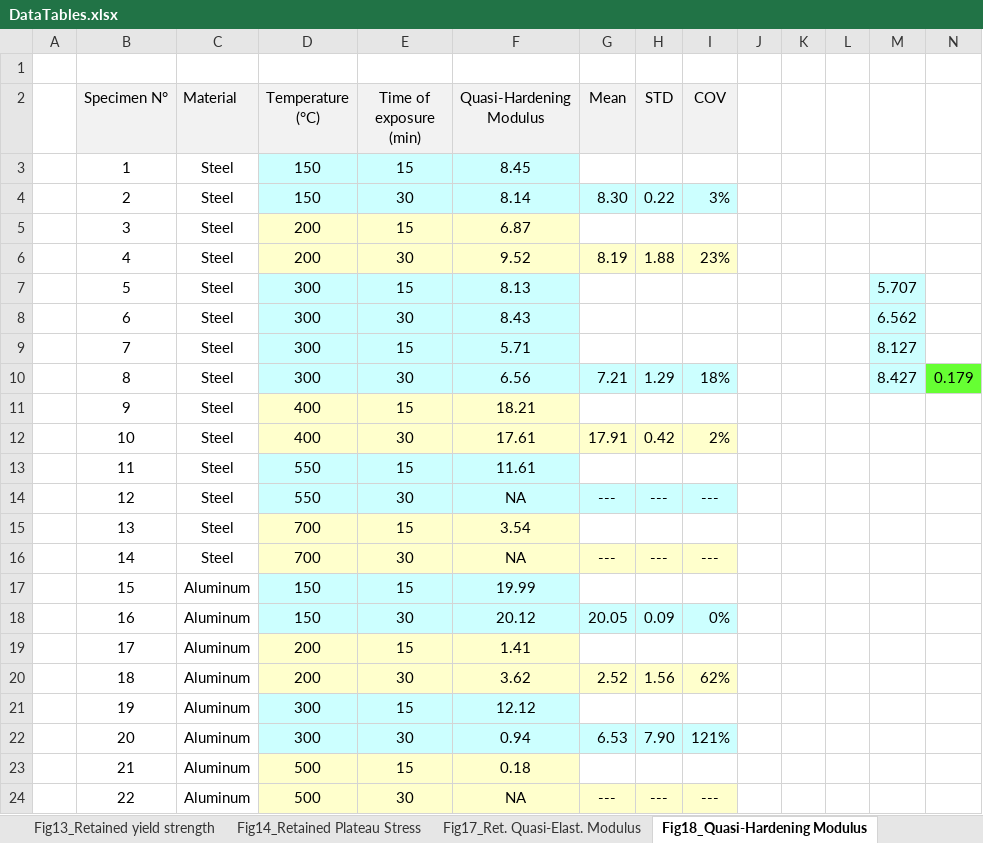
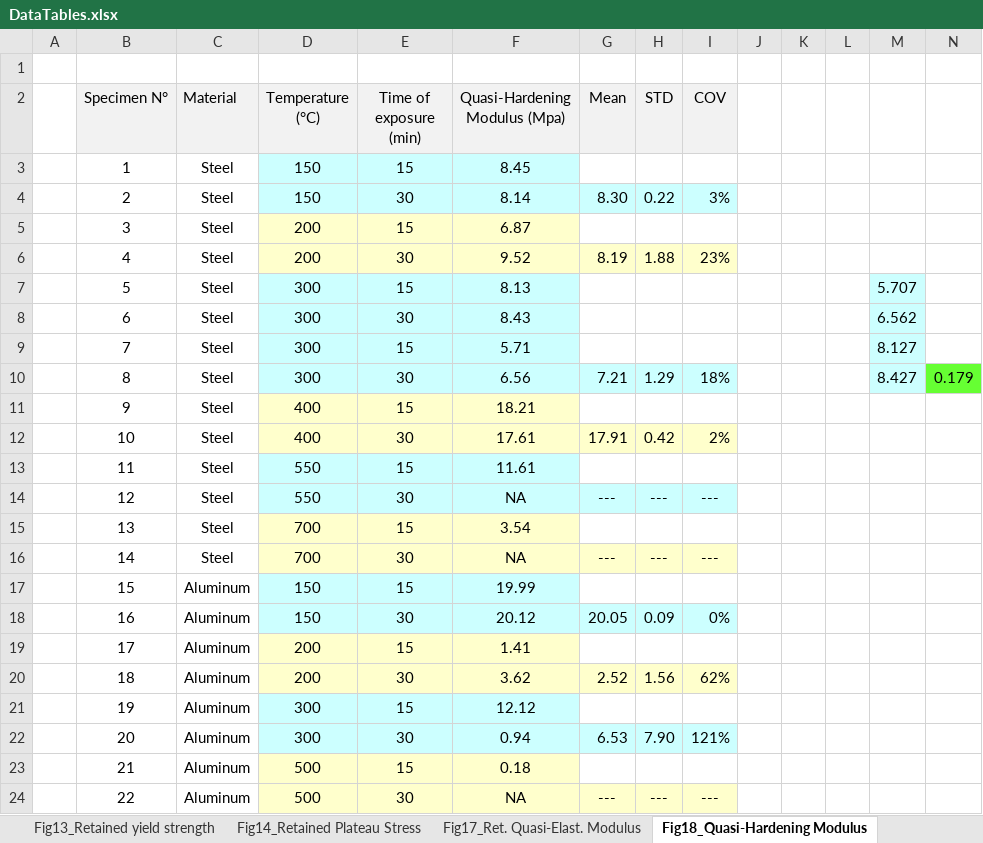
Before and after one commit to StefanSzynisz/FoamFireArticle, an Excel workbook: DataTables.xlsx, sheet Fig18_Quasi-Hardening Modulus, drawn as a sheet; values as stored, in another font and other column widths than the file's, no borders; the diff names each change by its address in the sheet, - before the commit and + after, or states it on an @@ line.

```diff
--- a/DataTables.xlsx (sheet Fig18_Quasi-Hardening Modulus)
+++ b/DataTables.xlsx (sheet Fig18_Quasi-Hardening Modulus)
-F2: Quasi-Hardening Modulus
+F2: Quasi-Hardening Modulus (Mpa)
```
Also changed, not shown: sheet Fig22Energy Absorpt. Efficiency, sheet Fig21_Energy Absorpt. Capacity, sheet Fig17_Ret. Quasi-Elast. Modulus, 44 other files.
